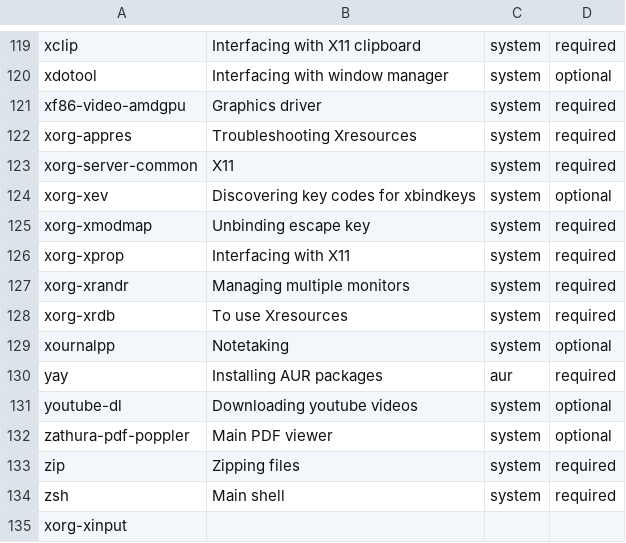
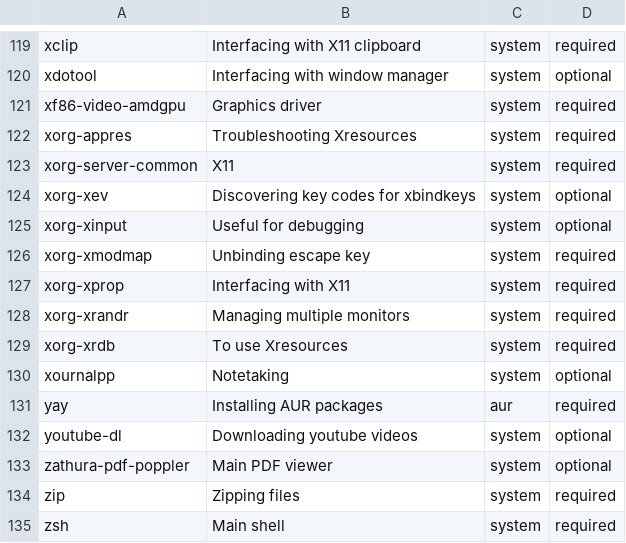
Before and after one commit to mihirlad55/LadOS, a CSV file: packages.csv, drawn as a sheet; only a part is shown, gaps mark what is left out; removed rows and columns are numbered as before the commit, all else as after; the diff names each change by its address in the sheet, - before the commit and + after, or states it on an @@ line.

Commit message:
Add xorg-xinput to packages.csv

```diff
--- a/packages.csv
+++ b/packages.csv
+row 125: xorg-xinput | Useful for debugging | system | optional
-row 135: xorg-xinput
```
